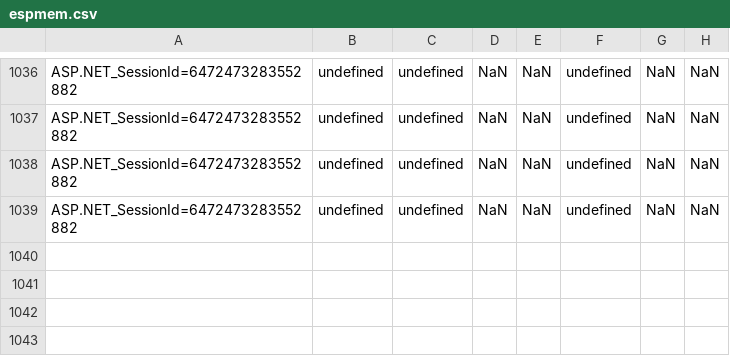
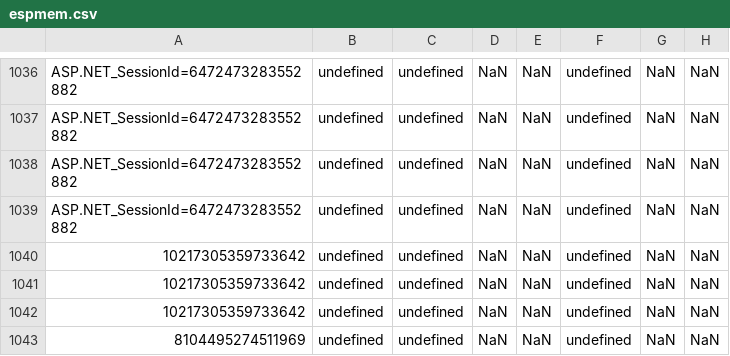
Before and after one commit to IgorJeri/mmsolartester, a CSV file: espmem.csv, drawn as a sheet; only a part is shown, gaps mark what is left out; the diff names each change by its address in the sheet, - before the commit and + after, or states it on an @@ line.

```diff
--- a/espmem.csv
+++ b/espmem.csv
+row 1040: 10217305359733642 | undefined | undefined | NaN | NaN | undefined | NaN | NaN
+row 1041: 10217305359733642 | undefined | undefined | NaN | NaN | undefined | NaN | NaN
+row 1042: 10217305359733642 | undefined | undefined | NaN | NaN | undefined | NaN | NaN
+row 1043: 8104495274511969 | undefined | undefined | NaN | NaN | undefined | NaN | NaN
```
Also changed, not shown: 33 other files.
